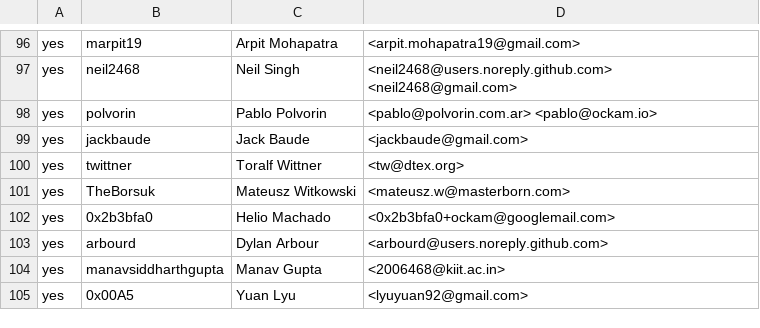
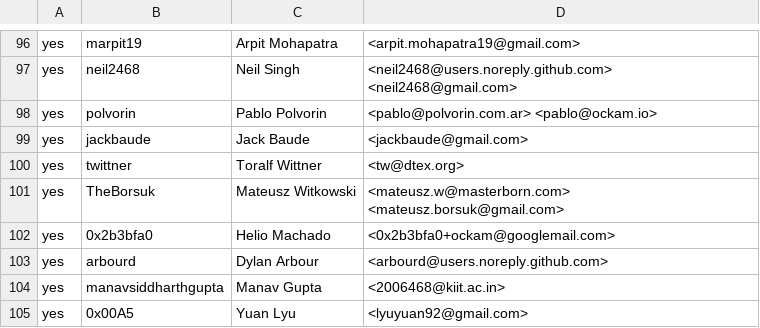
Before and after one commit to build-trust/ockam, a CSV file: .github/CONTRIBUTORS.csv, drawn as a sheet; only a part is shown, gaps mark what is left out.

Commit message:
chore: add email for `TheBorsuk`

```diff
--- a/.github/CONTRIBUTORS.csv
+++ b/.github/CONTRIBUTORS.csv
@@ -100,3 +100,3 @@ yes,jackbaude,Jack Baude, <jackbaude@gmail.com>
 yes,twittner,Toralf Wittner,<tw@dtex.org>
-yes,TheBorsuk,Mateusz Witkowski,<mateusz.w@masterborn.com>
+yes,TheBorsuk,Mateusz Witkowski,<mateusz.w@masterborn.com> <mateusz.borsuk@gmail.com>
 yes,0x2b3bfa0,Helio Machado,<0x2b3bfa0+ockam@googlemail.com>
```
